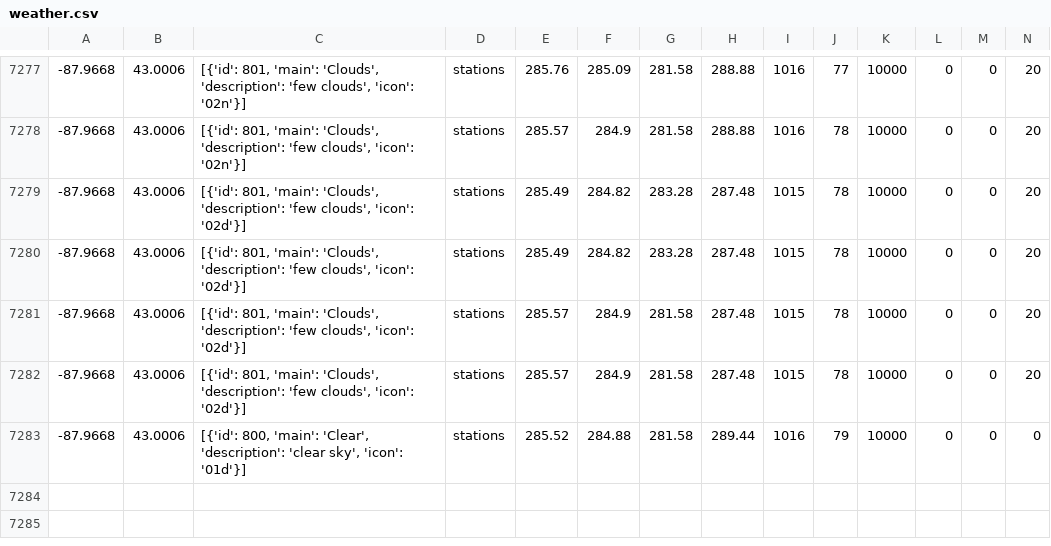
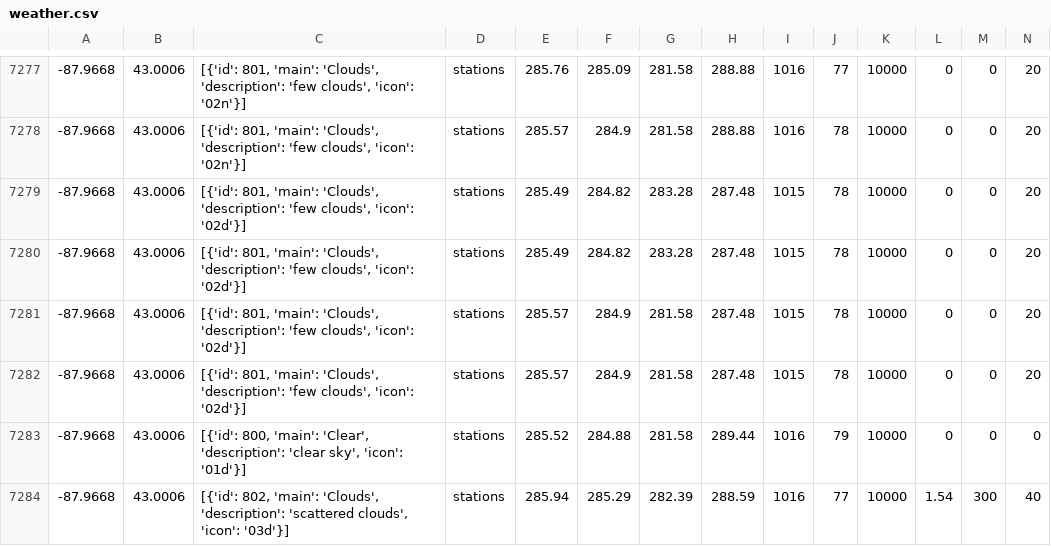
Before and after one commit to CY83R-3X71NC710N/Weather-Dashboard-Updater, a CSV file: weather.csv, drawn as a sheet; only a part is shown, gaps mark what is left out; rows hold the shown columns only; the diff names each change by its address in the sheet, - before the commit and + after, or states it on an @@ line.

Commit message:
Update weather data

```diff
--- a/weather.csv
+++ b/weather.csv
+row 7284: -87.9668 | 43.0006 | [{'id': 802, 'main': 'Clouds', 'description': 'scattered clouds', 'icon': '03d'}] | stations | 285.94 | 285.29 | 282.39 | 288.59 | 1016 | 77 | 10000 | 1.54 | 300 | 40
```
